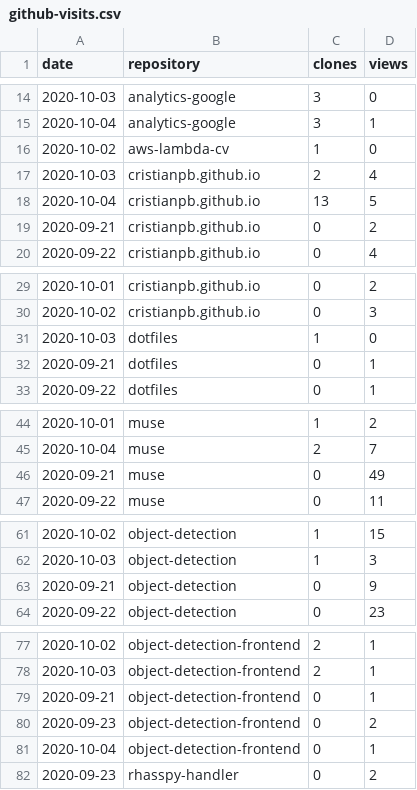
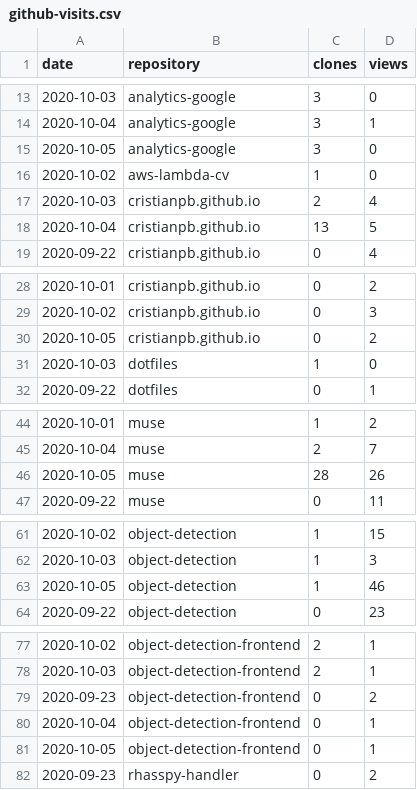
Before and after one commit to cristianpb/stats, a CSV file: github-visits.csv, drawn as a sheet; only a part is shown, gaps mark what is left out; removed rows and columns are numbered as before the commit, all else as after; the diff covers the shown part only; the diff names each change by its address in the sheet, - before the commit and + after, or states it on an @@ line.

```diff
--- a/github-visits.csv
+++ b/github-visits.csv
+row 15: 2020-10-05 | analytics-google | 3 | 0
-row 19: 2020-09-21 | cristianpb.github.io | 0 | 2
+row 30: 2020-10-05 | cristianpb.github.io | 0 | 2
-row 32: 2020-09-21 | dotfiles | 0 | 1
-row 46: 2020-09-21 | muse | 0 | 49
+row 46: 2020-10-05 | muse | 28 | 26
-row 63: 2020-09-21 | object-detection | 0 | 9
+row 63: 2020-10-05 | object-detection | 1 | 46
-row 79: 2020-09-21 | object-detection-frontend | 0 | 1
+row 81: 2020-10-05 | object-detection-frontend | 0 | 1
```
Also changed, not shown: 4 added rows and 3 removed rows elsewhere in this file, github-repositories.csv.
